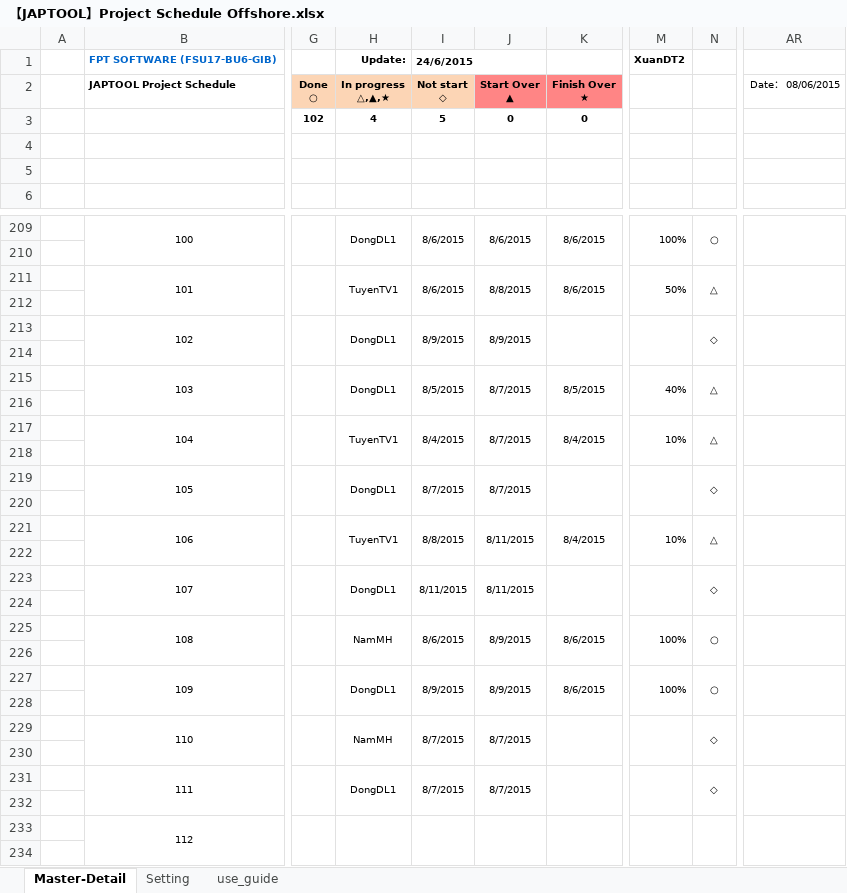
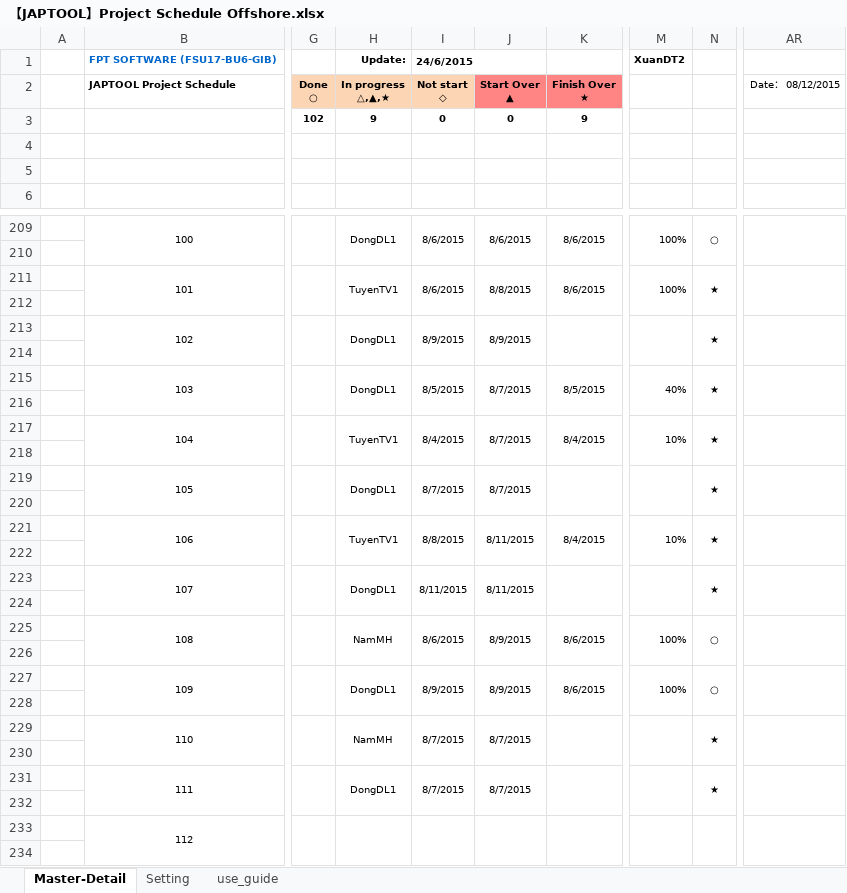
Before and after one commit to tugigroup/japtool, an Excel workbook: management/【JAPTOOL】Project Schedule Offshore.xlsx, sheet Master-Detail, drawn as a sheet; only a part is shown, gaps mark what is left out; values as stored, in another font and other column widths than the file's, no borders; conditional formats not drawn; the diff names each change by its address in the sheet, - before the commit and + after, or states it on an @@ line.

Commit message:
update schedule

```diff
--- a/management/【JAPTOOL】Project Schedule Offshore.xlsx (sheet Master-Detail)
+++ b/management/【JAPTOOL】Project Schedule Offshore.xlsx (sheet Master-Detail)
-AR2: Date： 08/06/2015
+AR2: Date： 08/12/2015
-H3 (In progress △,▲,★): 4
+H3 (In progress △,▲,★): 9
-I3 (Not start ◇): 5
+I3 (Not start ◇): 0
-K3 (Finish Over ★): 0
+K3 (Finish Over ★): 9
-M211: 50%
+M211: 100%
-N211: △
+N211: ★
-N213: ◇
+N213: ★
-N215: △
+N215: ★
-N217: △
+N217: ★
-N219: ◇
+N219: ★
-N221: △
+N221: ★
-N223: ◇
+N223: ★
-N229: ◇
+N229: ★
-N231: ◇
+N231: ★
```
